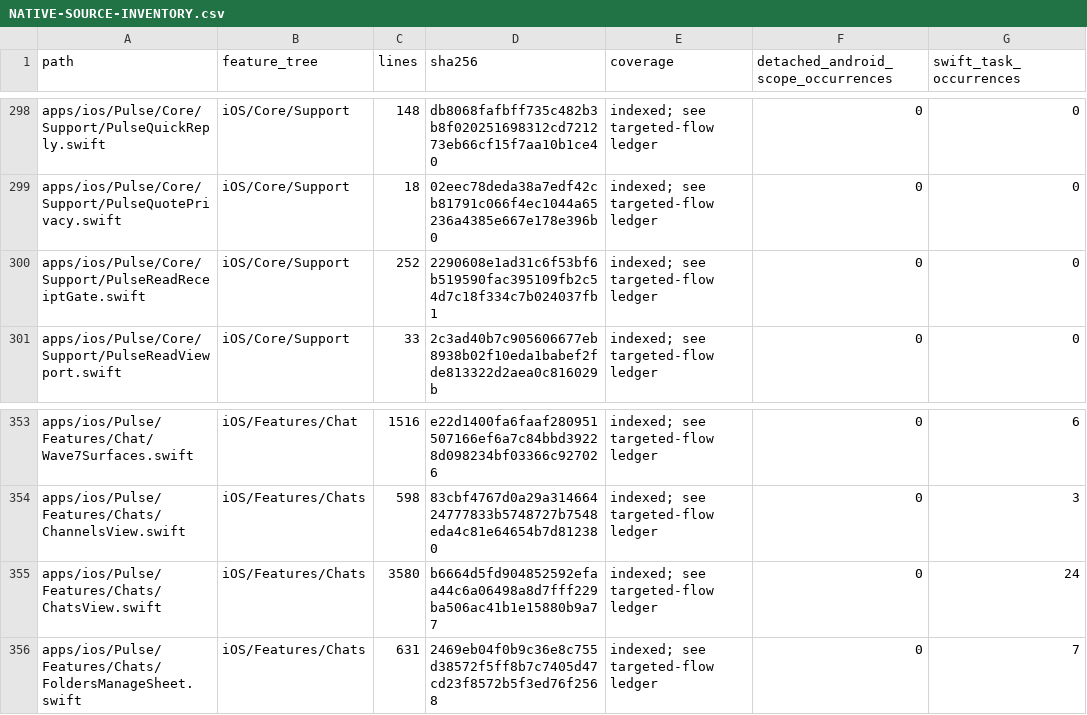
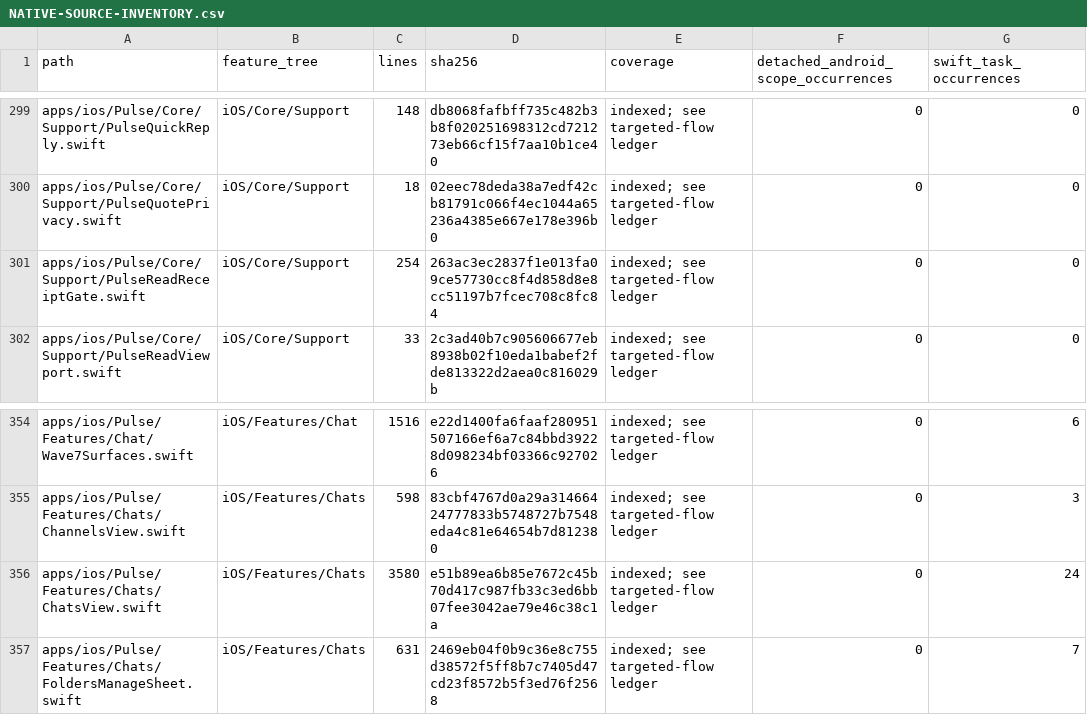
Before and after one commit to GrapseeAgency/the-mystrious-chat-app, a CSV file: docs/NATIVE-SOURCE-INVENTORY.csv, drawn as a sheet; only a part is shown, gaps mark what is left out; addresses are those after the commit; the diff covers the shown part only; the diff names each change by its address in the sheet, - before the commit and + after, or states it on an @@ line.

```diff
--- a/docs/NATIVE-SOURCE-INVENTORY.csv
+++ b/docs/NATIVE-SOURCE-INVENTORY.csv
-C301 (lines): 252
+C301 (lines): 254
-D301 (sha256): 2290608e1ad31c6f53bf6b519590fac395109fb2c54d7c18f334c7b024037fb1
+D301 (sha256): 263ac3ec2837f1e013fa09ce57730cc8f4d858d8e8cc51197b7fcec708c8fc84
-D356 (sha256): b6664d5fd904852592efaa44c6a06498a8d7fff229ba506ac41b1e15880b9a77
+D356 (sha256): e51b89ea6b85e7672c45b70d417c987fb33c3ed6bb07fee3042ae79e46c38c1a
```
Also changed, not shown: 1 added row and 13 edited cells elsewhere in this file, 11 other files.
